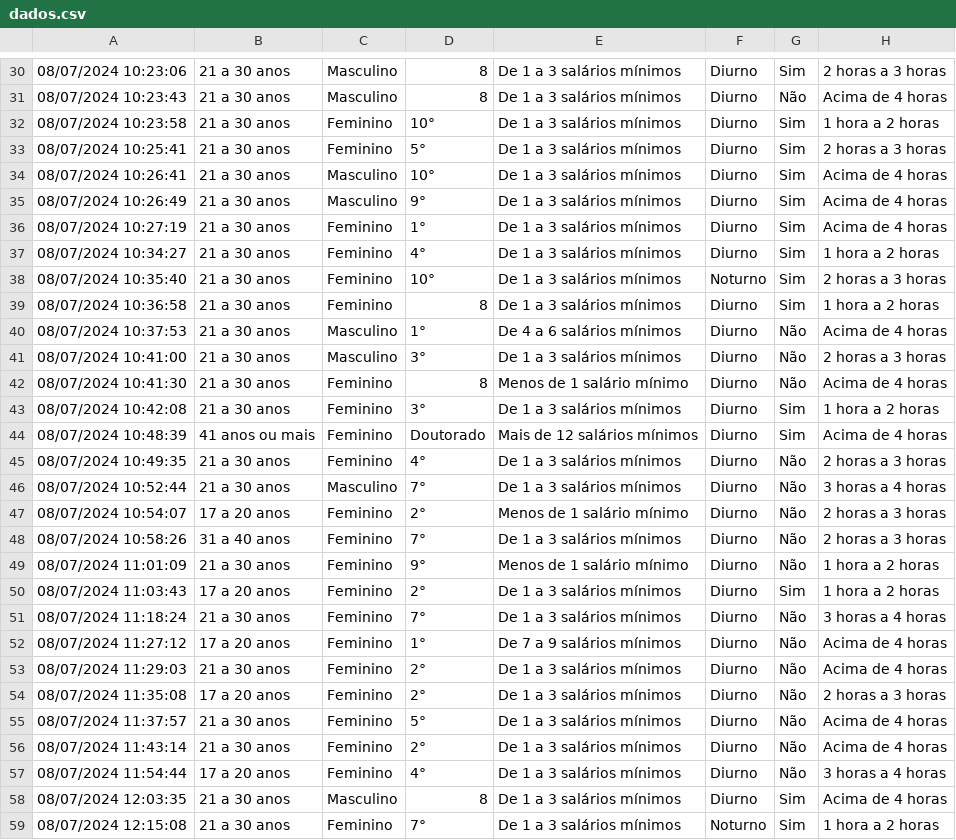
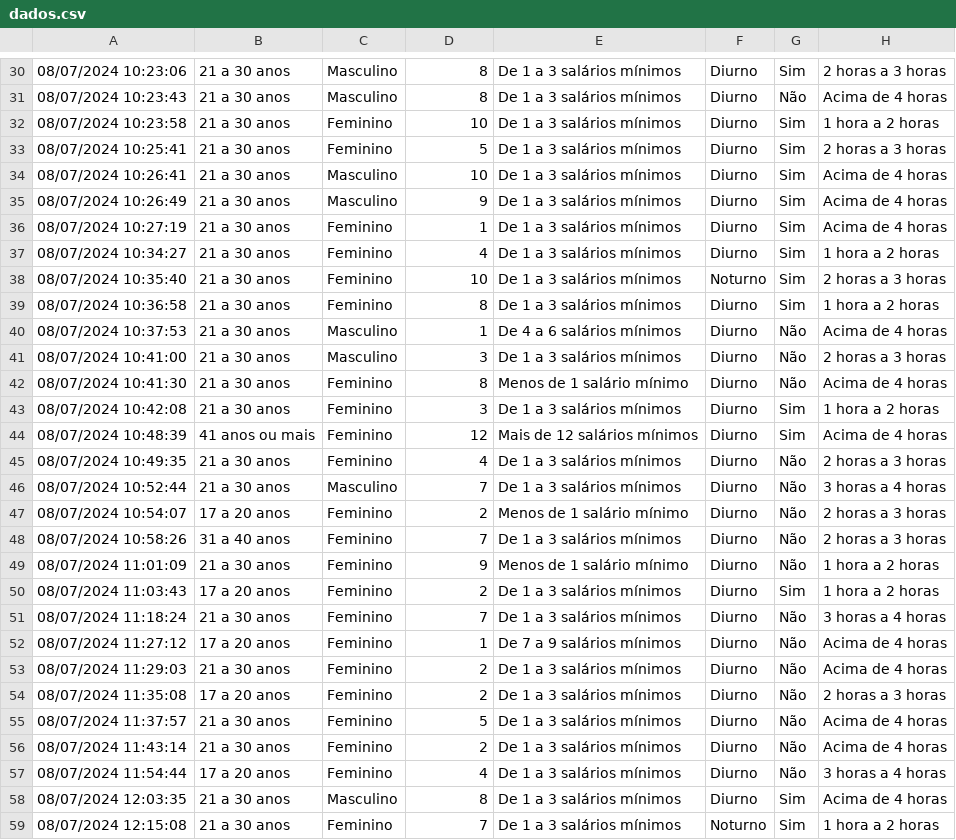
Before and after one commit to VictorLopes/EXA-709-UEFS, a CSV file: Docs/dados.csv, drawn as a sheet; only a part is shown, gaps mark what is left out; the diff covers the shown part only; the diff names each change by its address in the sheet, - before the commit and + after, or states it on an @@ line.

```diff
--- a/Docs/dados.csv
+++ b/Docs/dados.csv
-D32: 10°
+D32: 10
-D33: 5°
+D33: 5
-D34: 10°
+D34: 10
-D35: 9°
+D35: 9
-D36: 1°
+D36: 1
-D37: 4°
+D37: 4
-D38: 10°
+D38: 10
-D40: 1°
+D40: 1
-D41: 3°
+D41: 3
-D43: 3°
+D43: 3
-D44: Doutorado
+D44: 12
-D45: 4°
+D45: 4
-D46: 7°
+D46: 7
-D47: 2°
+D47: 2
-D48: 7°
+D48: 7
-D49: 9°
+D49: 9
-D50: 2°
+D50: 2
-D51: 7°
+D51: 7
-D52: 1°
+D52: 1
-D53:D54: 2°
+D53:D54: 2
-D55: 5°
+D55: 5
-D56: 2°
+D56: 2
-D57: 4°
+D57: 4
-D59: 7°
+D59: 7
```
Also changed, not shown: 30 edited cells elsewhere in this file, 2 other files.
